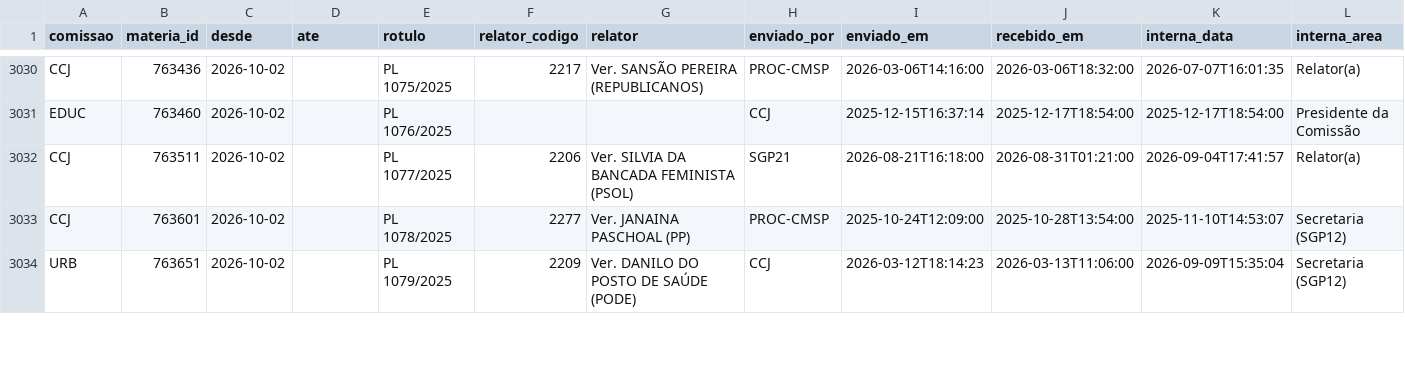
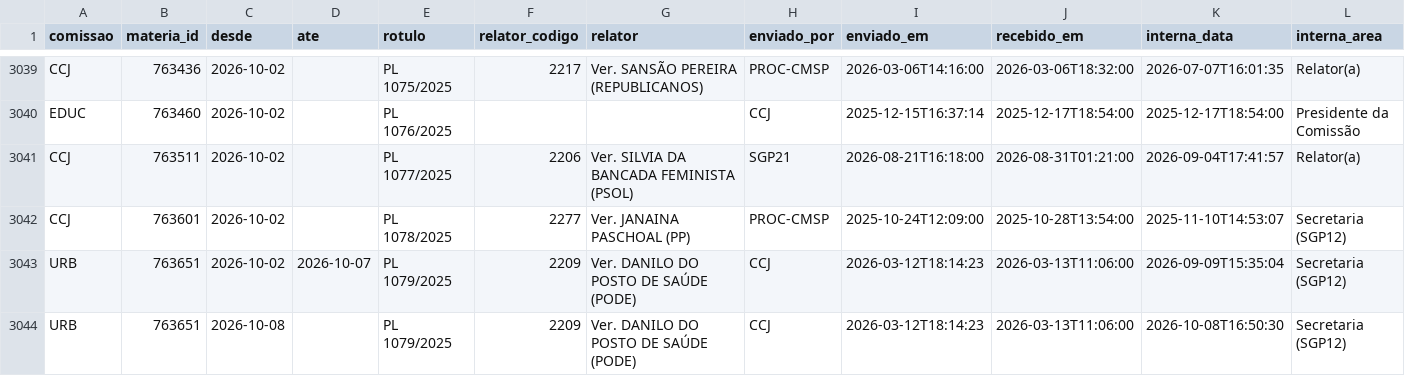
Before and after one commit to prototiposlegisla/comissoes-acervo, a CSV file: dados/historico.csv, drawn as a sheet; only a part is shown, gaps mark what is left out; addresses are those after the commit; rows hold the shown columns only; the diff covers the shown part only; the diff names each change by its address in the sheet, - before the commit and + after, or states it on an @@ line.

```diff
--- a/dados/historico.csv
+++ b/dados/historico.csv
-D3043 (ate): (empty)
+D3043 (ate): 2026-10-07
+row 3044: URB | 763651 | 2026-10-08 |  | PL 1079/2025 | 2209 | Ver. DANILO DO POSTO DE SAÚDE (PODE) | CCJ | 2026-03-12T18:14:23 | 2026-03-13T11:06:00 | 2026-10-08T16:50:30 | Secretaria (SGP12)
```
Also changed, not shown: 14 added rows and 14 edited cells elsewhere in this file, dados/acervo.csv, dados/coletas.csv, 1 other file.
